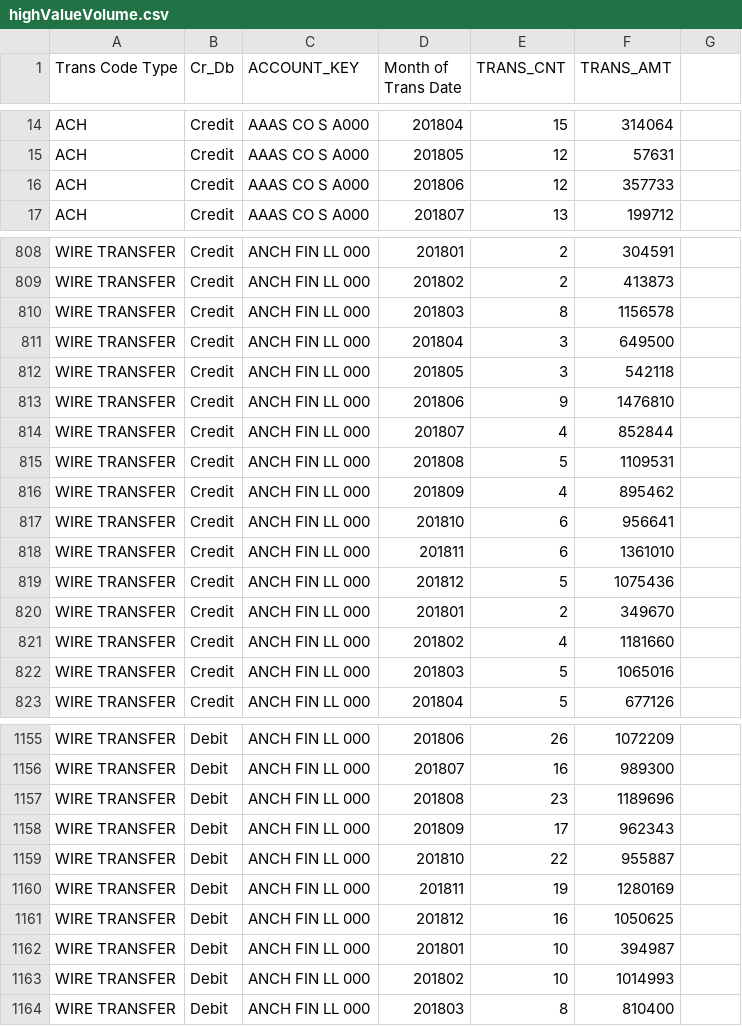
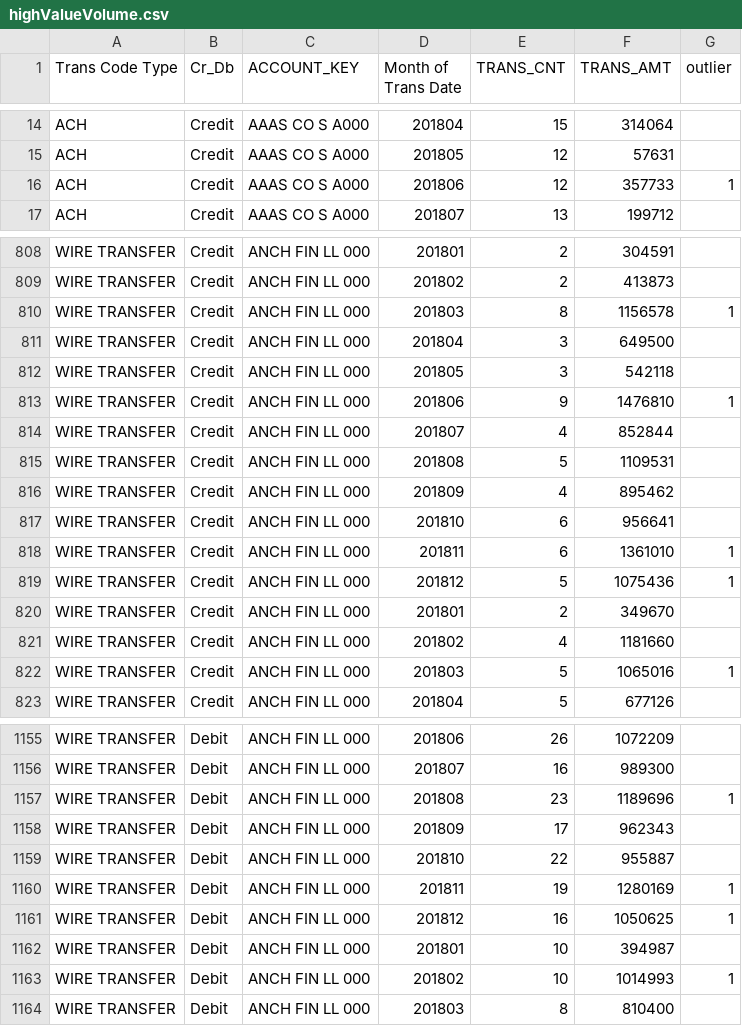
Before and after one commit to Viztatics/vizsupport, a CSV file: app/static/csv/rules/highValueVolume.csv, drawn as a sheet; only a part is shown, gaps mark what is left out; the diff covers the shown part only.

Commit message:
add outliers

```diff
--- a/app/static/csv/rules/highValueVolume.csv
+++ b/app/static/csv/rules/highValueVolume.csv
@@ -1 +1 @@
-Trans Code Type,Cr_Db,ACCOUNT_KEY,Month of Trans Date,TRANS_CNT,TRANS_AMT
+Trans Code Type,Cr_Db,ACCOUNT_KEY,Month of Trans Date,TRANS_CNT,TRANS_AMT,outlier
@@ -16 +16 @@ ACH,Credit,AAAS CO S  A000,201805,12,57631
-ACH,Credit,AAAS CO S  A000,201806,12,357733
+ACH,Credit,AAAS CO S  A000,201806,12,357733,1
@@ -810 +810 @@ WIRE TRANSFER,Credit,ANCH FIN LL 000,201802,2,413873
-WIRE TRANSFER,Credit,ANCH FIN LL 000,201803,8,1156578
+WIRE TRANSFER,Credit,ANCH FIN LL 000,201803,8,1156578,1
@@ -813 +813 @@ WIRE TRANSFER,Credit,ANCH FIN LL 000,201805,3,542118
-WIRE TRANSFER,Credit,ANCH FIN LL 000,201806,9,1476810
+WIRE TRANSFER,Credit,ANCH FIN LL 000,201806,9,1476810,1
@@ -818,2 +818,2 @@ WIRE TRANSFER,Credit,ANCH FIN LL 000,201810,6,956641
-WIRE TRANSFER,Credit,ANCH FIN LL 000,201811,6,1361010
-WIRE TRANSFER,Credit,ANCH FIN LL 000,201812,5,1075436
+WIRE TRANSFER,Credit,ANCH FIN LL 000,201811,6,1361010,1
+WIRE TRANSFER,Credit,ANCH FIN LL 000,201812,5,1075436,1
@@ -822 +822 @@ WIRE TRANSFER,Credit,ANCH FIN LL 000,201802,4,1181660
-WIRE TRANSFER,Credit,ANCH FIN LL 000,201803,5,1065016
+WIRE TRANSFER,Credit,ANCH FIN LL 000,201803,5,1065016,1
@@ -1157 +1157 @@ WIRE TRANSFER,Debit,ANCH FIN LL 000,201807,16,989300
-WIRE TRANSFER,Debit,ANCH FIN LL 000,201808,23,1189696
+WIRE TRANSFER,Debit,ANCH FIN LL 000,201808,23,1189696,1
@@ -1160,2 +1160,2 @@ WIRE TRANSFER,Debit,ANCH FIN LL 000,201810,22,955887
-WIRE TRANSFER,Debit,ANCH FIN LL 000,201811,19,1280169
-WIRE TRANSFER,Debit,ANCH FIN LL 000,201812,16,1050625
+WIRE TRANSFER,Debit,ANCH FIN LL 000,201811,19,1280169,1
+WIRE TRANSFER,Debit,ANCH FIN LL 000,201812,16,1050625,1
@@ -1163 +1163 @@ WIRE TRANSFER,Debit,ANCH FIN LL 000,201801,10,394987
-WIRE TRANSFER,Debit,ANCH FIN LL 000,201802,10,1014993
+WIRE TRANSFER,Debit,ANCH FIN LL 000,201802,10,1014993,1
```
Also changed, not shown: 1 edited cell elsewhere in this file, 2 other files.
